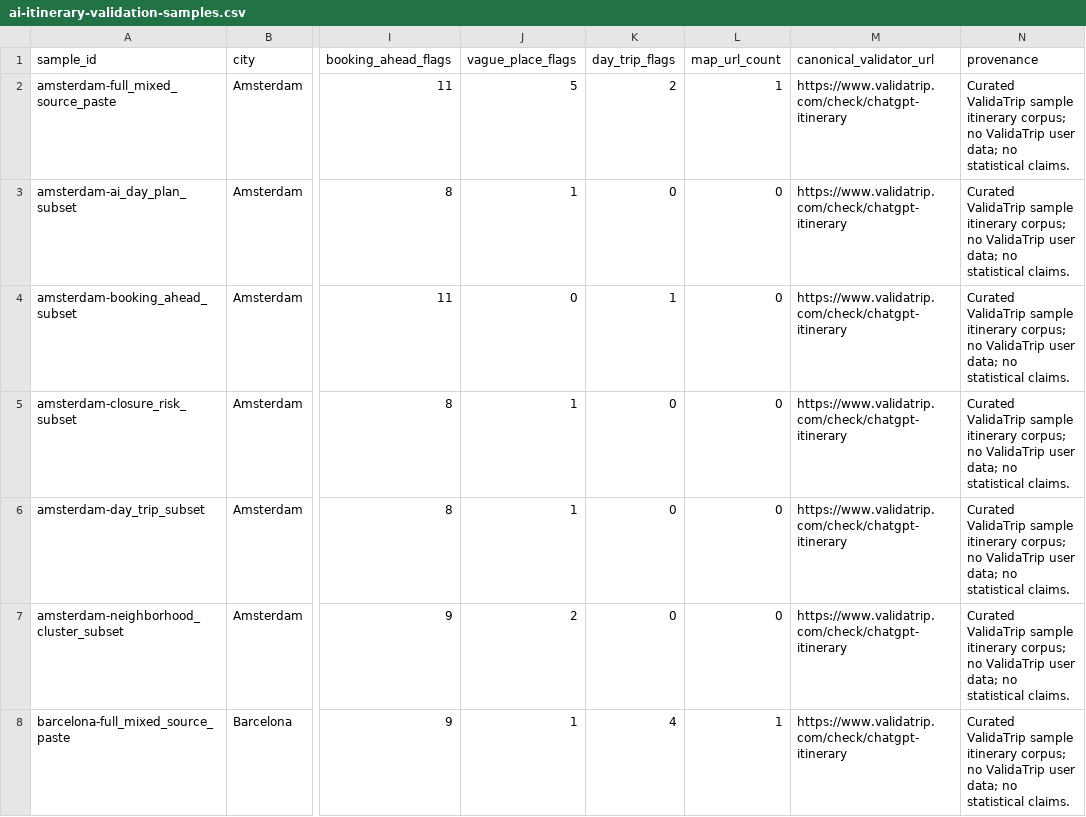
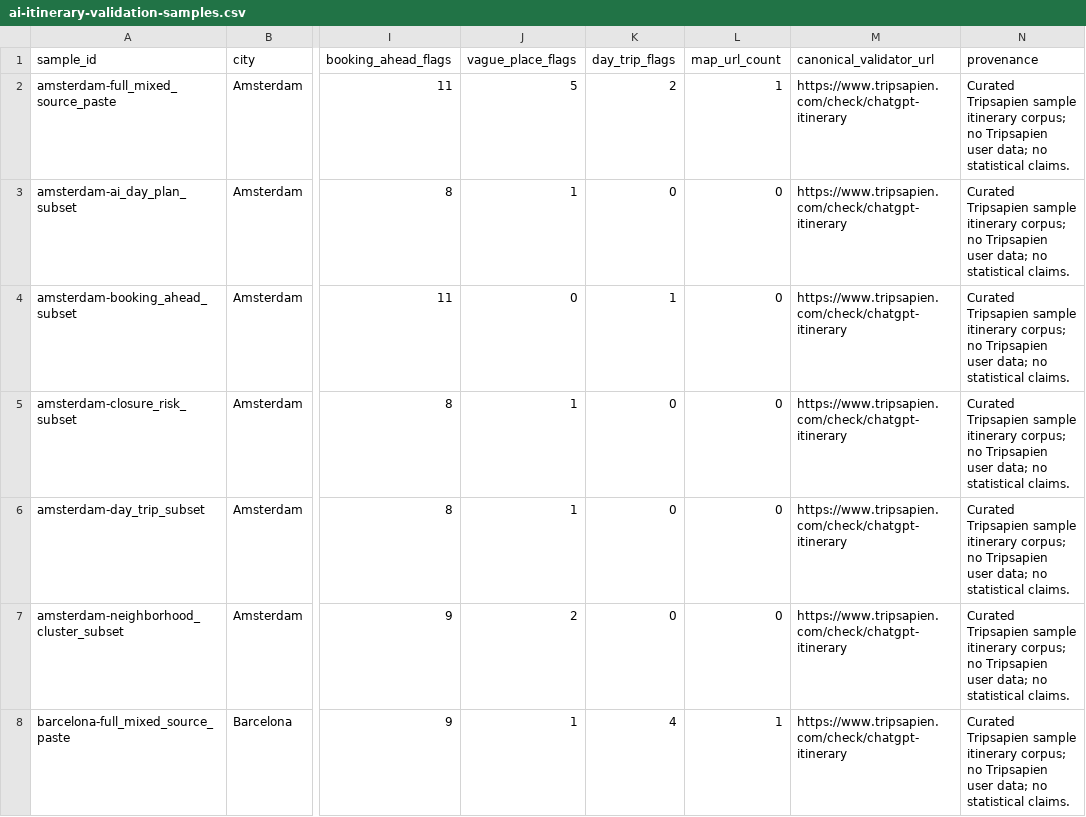
Before and after one commit to forrestmill-cmd/tripsapien-public-data, a CSV file: data/ai-itinerary-validation-samples.csv, drawn as a sheet; only a part is shown, gaps mark what is left out; the diff covers the shown part only; the diff names each change by its address in the sheet, - before the commit and + after, or states it on an @@ line.

```diff
--- a/data/ai-itinerary-validation-samples.csv
+++ b/data/ai-itinerary-validation-samples.csv
-M2:M8 (canonical_validator_url): https://www.validatrip.com/check/chatgpt-itinerary
+M2:M8 (canonical_validator_url): https://www.tripsapien.com/check/chatgpt-itinerary
-N2:N8 (provenance): Curated ValidaTrip sample itinerary corpus; no ValidaTrip user data;…
+N2:N8 (provenance): Curated Tripsapien sample itinerary corpus; no Tripsapien user data;…
```
Also changed, not shown: 94 edited cells elsewhere in this file, comparisons/itinerary-validator-feature-matrix.csv, 8 other files.
